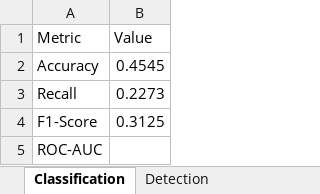
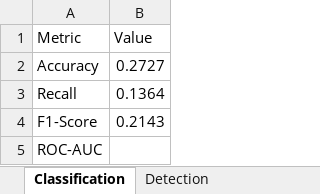
Before and after one commit to shub-codes/ColonNet, an Excel workbook: model_comb3/EvalOutputs/evaluation_metrics_TestDataset1.xlsx, sheet Classification, drawn as a sheet; values as stored, in another font and other column widths than the file's, no borders; the diff names each change by its address in the sheet, - before the commit and + after, or states it on an @@ line.

```diff
--- a/model_comb3/EvalOutputs/evaluation_metrics_TestDataset1.xlsx (sheet Classification)
+++ b/model_comb3/EvalOutputs/evaluation_metrics_TestDataset1.xlsx (sheet Classification)
-B2 (Value): 0.4545
+B2 (Value): 0.2727
-B3 (Value): 0.2273
+B3 (Value): 0.1364
-B4 (Value): 0.3125
+B4 (Value): 0.2143
```
Also changed, not shown: sheet ROC Curve Data, sheet Segmentation, sheet Detection, model_comb3/EvalOutputs/TestDataset1_predictions_txt.xlsx, model_comb3/EvalOutputs/TestDataset1_predictions_yolo.xlsx, 17 other files.
